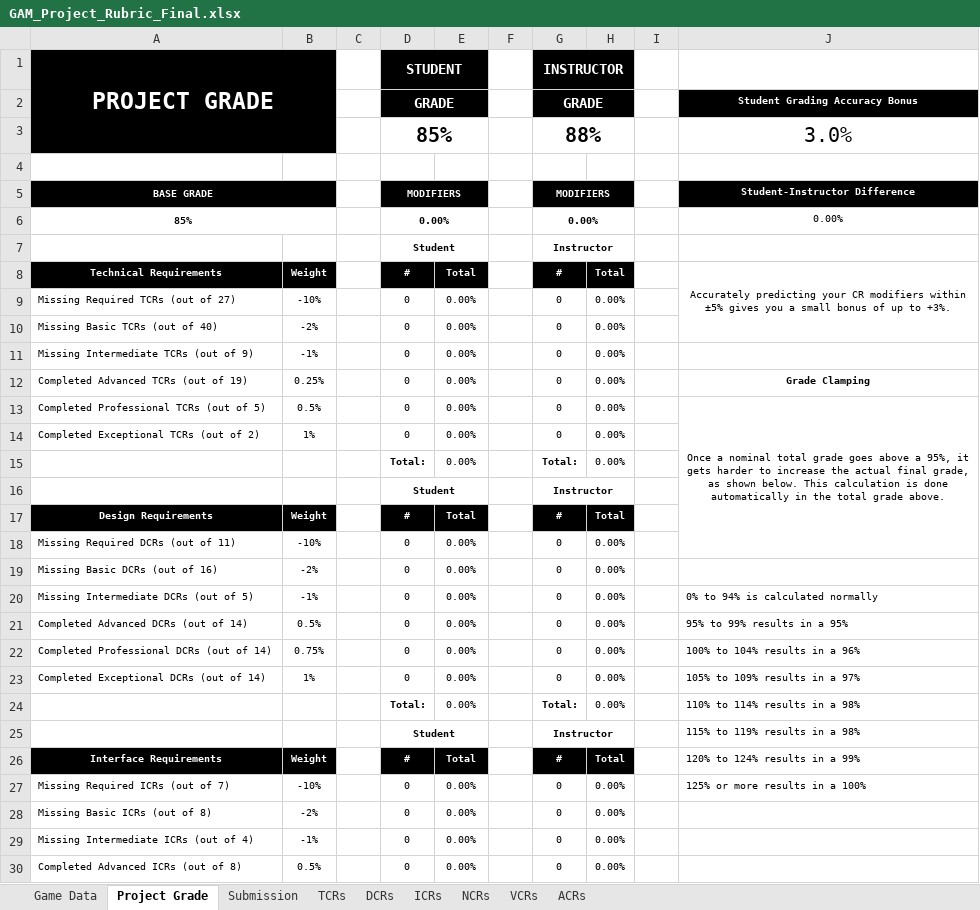
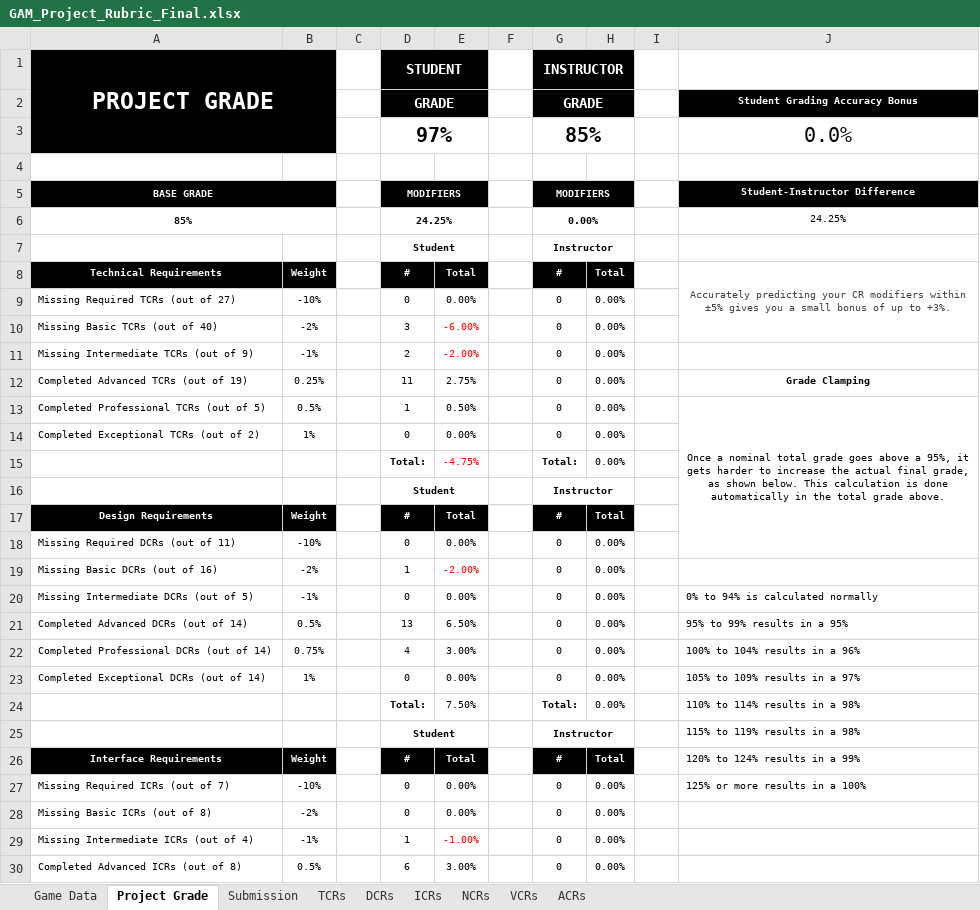
Before and after one commit to egleiser/DemonParasol, an Excel workbook: documents/rubric/Final-Submission/GAM_Project_Rubric_Final.xlsx, sheet Project Grade, drawn as a sheet; only a part is shown; values as stored, in another font and other column widths than the file's, no borders; removed rows and columns are numbered as before the commit, all else as after; the diff covers the shown part only; the diff names each change by its address in the sheet, - before the commit and + after, or states it on an @@ line.

```diff
--- a/documents/rubric/Final-Submission/GAM_Project_Rubric_Final.xlsx (sheet Project Grade)
+++ b/documents/rubric/Final-Submission/GAM_Project_Rubric_Final.xlsx (sheet Project Grade)
-row 3:  |  |  | 85% |  |  | 88% |  |  | 3.0%
+row 3:  |  |  | 97% |  |  | 85% |  |  | 0.0%
-D6: 0.00%
+D6: 24.25%
-J6: 0.00%
+J6: 24.25%
-J8 text colour: black
+J8 text colour: #42413E
-D10: 0
+D10: 3
-E10: 0.00%
+E10: -6.00%
-E10:E11 text colour: black
+E10:E11 text colour: #FF0000
-D11: 0
+D11: 2
-E11: 0.00%
+E11: -2.00%
-D12: 0
+D12: 11
-E12: 0.00%
+E12: 2.75%
-D13: 0
+D13: 1
-E13: 0.00%
+E13: 0.50%
-E15: 0.00%
+E15: -4.75%
-E15 text colour: black
+E15 text colour: #FF0000
-D19: 0
+D19: 1
-E19: 0.00%
+E19: -2.00%
-E19 text colour: black
+E19 text colour: #FF0000
-D21: 0
+D21: 13
-E21: 0.00%
+E21: 6.50%
-D22: 0
+D22: 4
-E22: 0.00%
+E22: 3.00%
-E24: 0.00%
+E24: 7.50%
-D29: 0
+D29: 1
-E29: 0.00%
+E29: -1.00%
-E29 text colour: black
+E29 text colour: #FF0000
-D30: 0
+D30: 6
-E30: 0.00%
+E30: 3.00%
```
Also changed, not shown: 22 edited cells elsewhere in this sheet, sheet TCRs, sheet DCRs, sheet VCRs, sheet NCRs, sheet ICRs, sheet ACRs, 2 more sheets, 25 other files.
